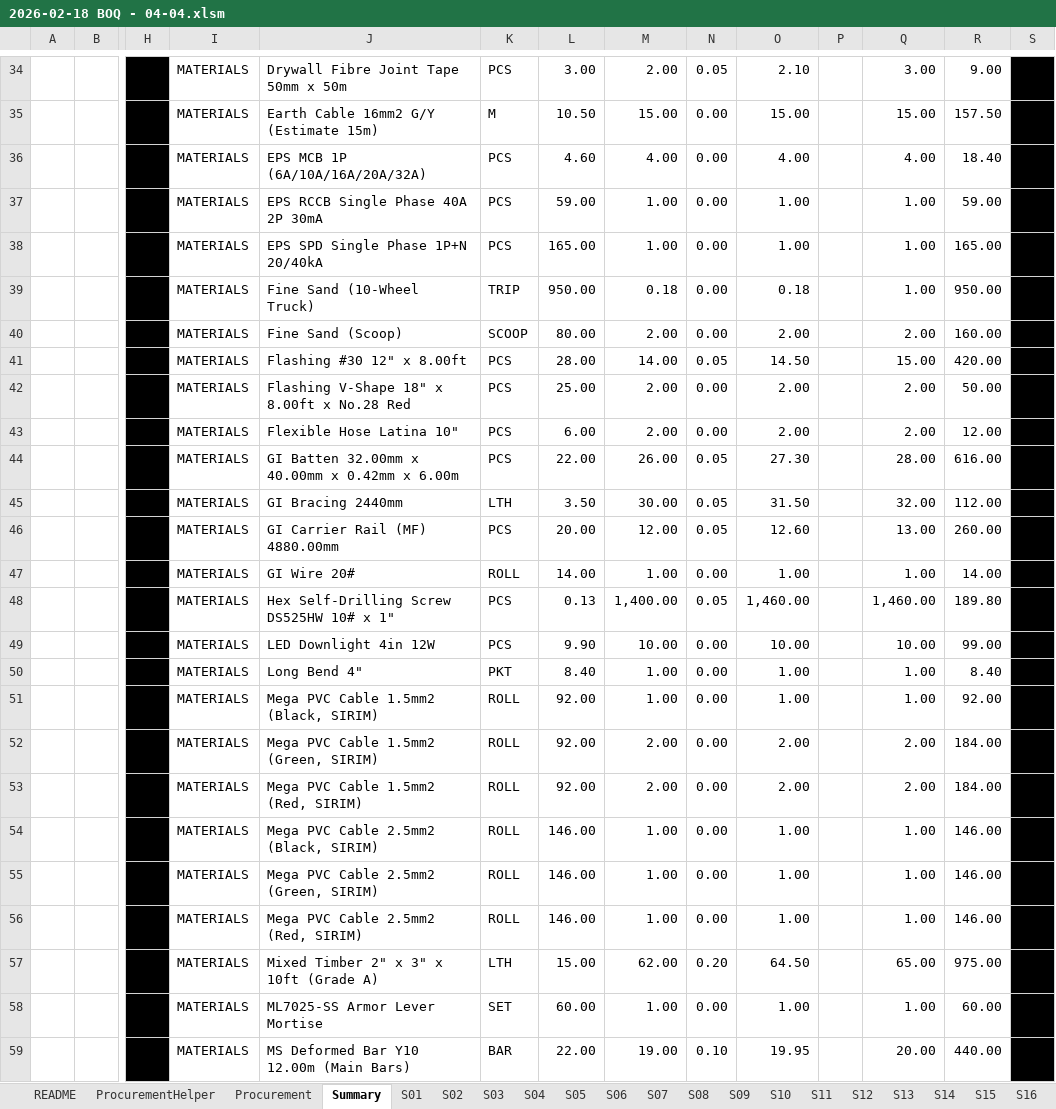
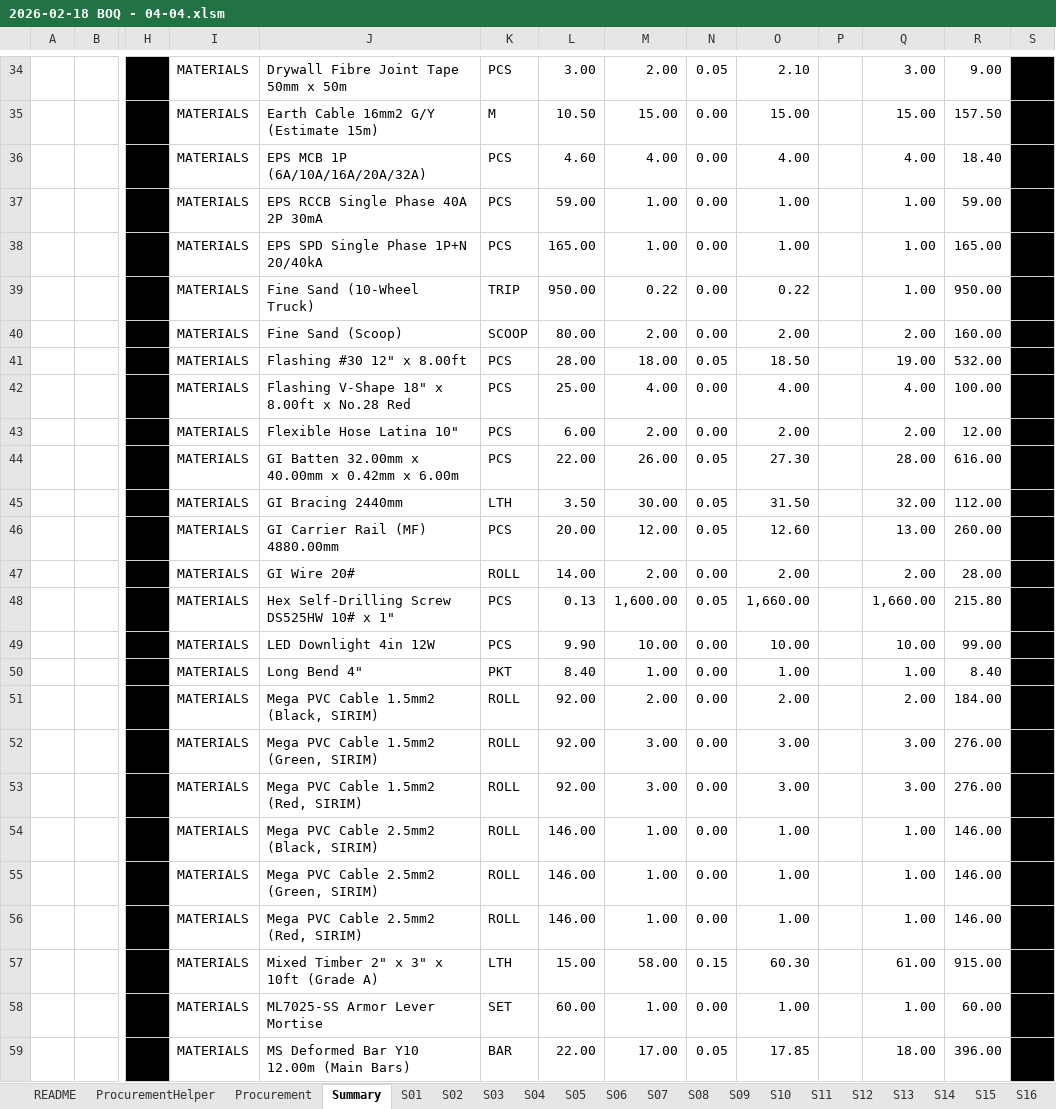
Before and after one commit to neprenkha/BOQ, an Excel workbook: 2026-02-18 BOQ - 04-04.xlsm, sheet Summary, drawn as a sheet; only a part is shown, gaps mark what is left out; values as stored, in another font and other column widths than the file's, no borders; removed rows and columns are numbered as before the commit, all else as after; rows hold the shown columns only; the diff covers the shown part only; the diff names each change by its address in the sheet, - before the commit and + after, or states it on an @@ line.

```diff
--- a/2026-02-18 BOQ - 04-04.xlsm (sheet Summary)
+++ b/2026-02-18 BOQ - 04-04.xlsm (sheet Summary)
-M39: 0.18
+M39: 0.22
-O39: 0.18
+O39: 0.22
-M41: 14.00
+M41: 18.00
-O41: 14.50
+O41: 18.50
-Q41: 15.00
+Q41: 19.00
-R41: 420.00
+R41: 532.00
-M42: 2.00
+M42: 4.00
-O42: 2.00
+O42: 4.00
-Q42: 2.00
+Q42: 4.00
-R42: 50.00
+R42: 100.00
-M47: 1.00
+M47: 2.00
-O47: 1.00
+O47: 2.00
-Q47: 1.00
+Q47: 2.00
-R47: 14.00
+R47: 28.00
-M48: 1,400.00
+M48: 1,600.00
-O48: 1,460.00
+O48: 1,660.00
-Q48: 1,460.00
+Q48: 1,660.00
-R48: 189.80
+R48: 215.80
-row 51:  |  |  | MATERIALS | Mega PVC Cable 1.5mm2 (Black, SIRIM) | ROLL | 92.00 | 1.00 | 0.00 | 1.00 |  | 1.00 | 92.00
-J51: Mega PVC Cable 1.5mm2 (Green, SIRIM)
+J51: Mega PVC Cable 1.5mm2 (Black, SIRIM)
+row 52:  |  |  | MATERIALS | Mega PVC Cable 1.5mm2 (Green, SIRIM) | ROLL | 92.00 | 3.00 | 0.00 | 3.00 |  | 3.00 | 276.00
-M53: 2.00
+M53: 3.00
-O53: 2.00
+O53: 3.00
-Q53: 2.00
+Q53: 3.00
-R53: 184.00
+R53: 276.00
-row 57:  |  |  | MATERIALS | Mixed Timber 2" x 3" x 10ft (Grade A) | LTH | 15.00 | 62.00 | 0.20 | 64.50 |  | 65.00 | 975.00
+row 57:  |  |  | MATERIALS | Mixed Timber 2" x 3" x 10ft (Grade A) | LTH | 15.00 | 58.00 | 0.15 | 60.30 |  | 61.00 | 915.00
-row 59:  |  |  | MATERIALS | MS Deformed Bar Y10 12.00m (Main Bars) | BAR | 22.00 | 19.00 | 0.10 | 19.95 |  | 20.00 | 440.00
+row 59:  |  |  | MATERIALS | MS Deformed Bar Y10 12.00m (Main Bars) | BAR | 22.00 | 17.00 | 0.05 | 17.85 |  | 18.00 | 396.00
```
Also changed, not shown: 6 added rows, 8 removed rows, 79 edited cells and cell formats elsewhere in this sheet, sheet Procurement, sheet ProcurementHelper, formulas that keep their value.
